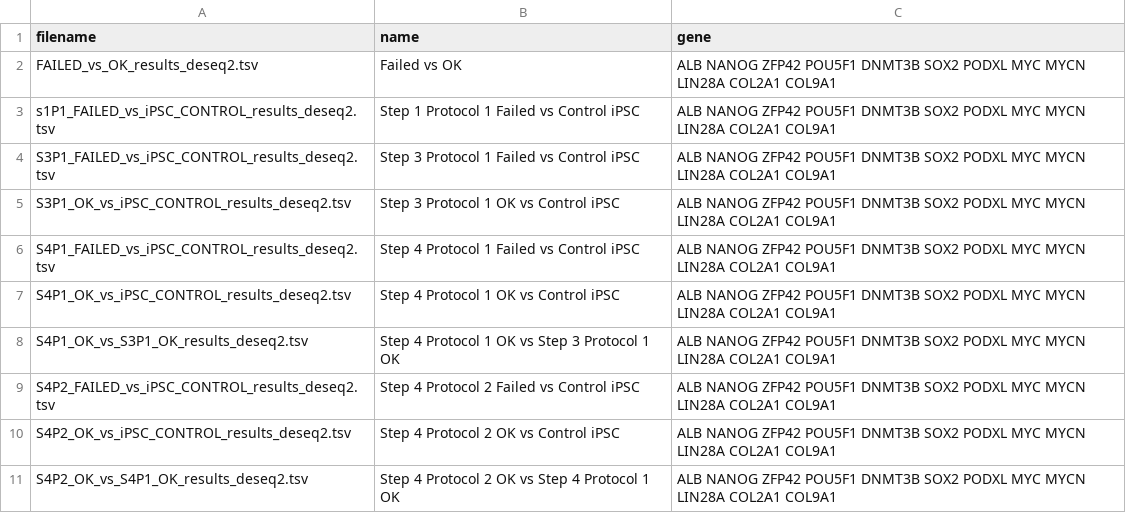
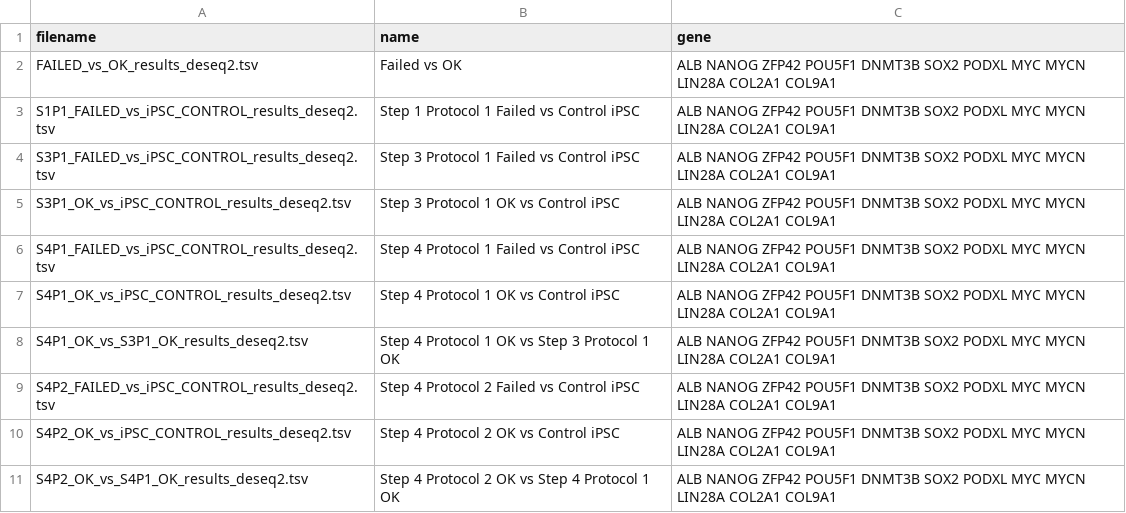
Before and after one commit to stf57/deiva, a TSV file: data/index.tsv, drawn as a sheet.

```diff
--- a/data/index.tsv
+++ b/data/index.tsv
@@ -2,3 +2,3 @@ filename	name	gene
 FAILED_vs_OK_results_deseq2.tsv	Failed vs OK	ALB NANOG ZFP42 POU5F1 DNMT3B SOX2 PODXL MYC MYCN LIN28A COL2A1 COL9A1
-s1P1_FAILED_vs_iPSC_CONTROL_results_deseq2.tsv	Step 1 Protocol 1 Failed vs Control iPSC	ALB NANOG ZFP42 POU5F1 DNMT3B SOX2 PODXL MYC MYCN LIN28A COL2A1 COL9A1
+S1P1_FAILED_vs_iPSC_CONTROL_results_deseq2.tsv	Step 1 Protocol 1 Failed vs Control iPSC	ALB NANOG ZFP42 POU5F1 DNMT3B SOX2 PODXL MYC MYCN LIN28A COL2A1 COL9A1
 S3P1_FAILED_vs_iPSC_CONTROL_results_deseq2.tsv	Step 3 Protocol 1 Failed vs Control iPSC	ALB NANOG ZFP42 POU5F1 DNMT3B SOX2 PODXL MYC MYCN LIN28A COL2A1 COL9A1
```
Also changed, not shown: 10 other files.
